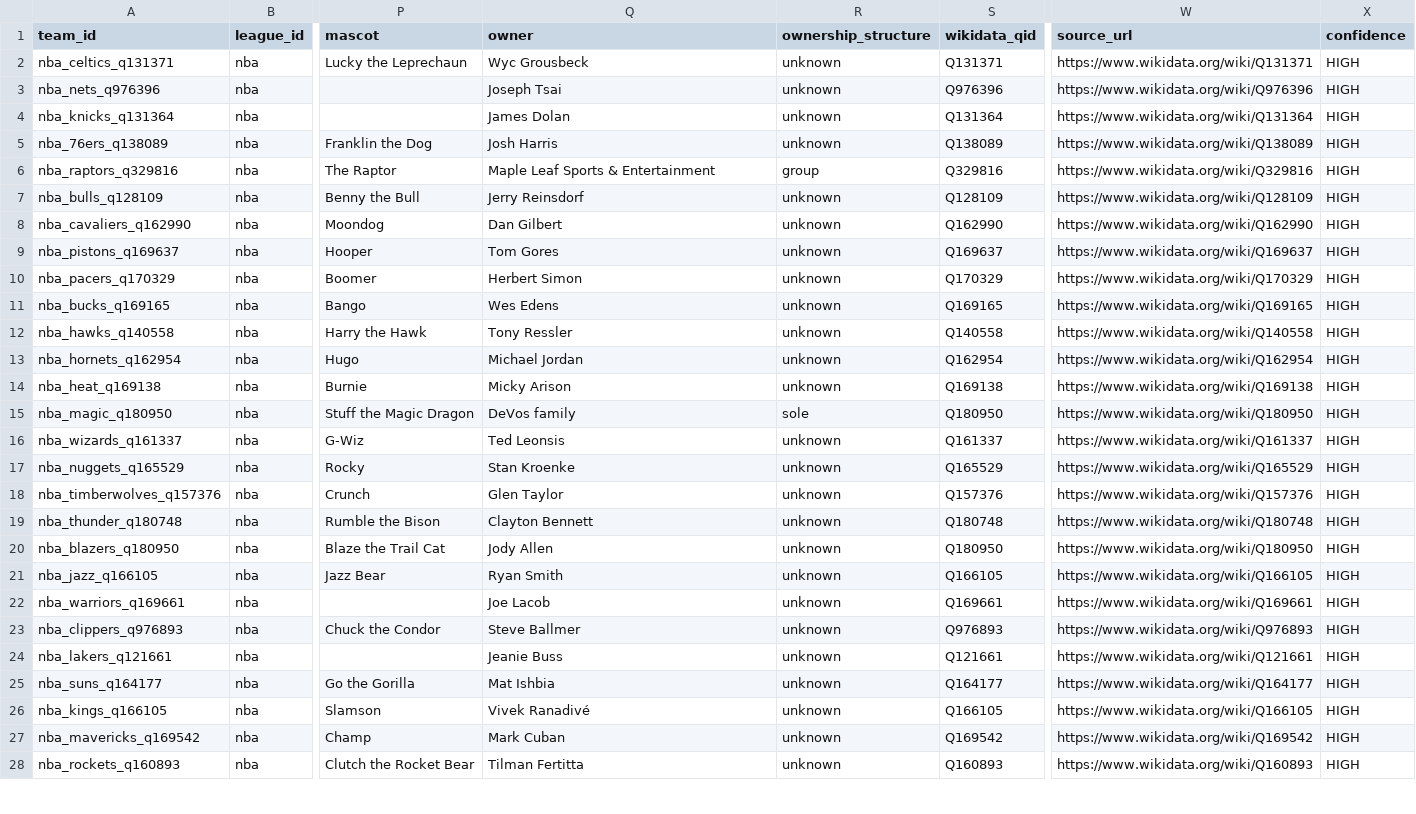
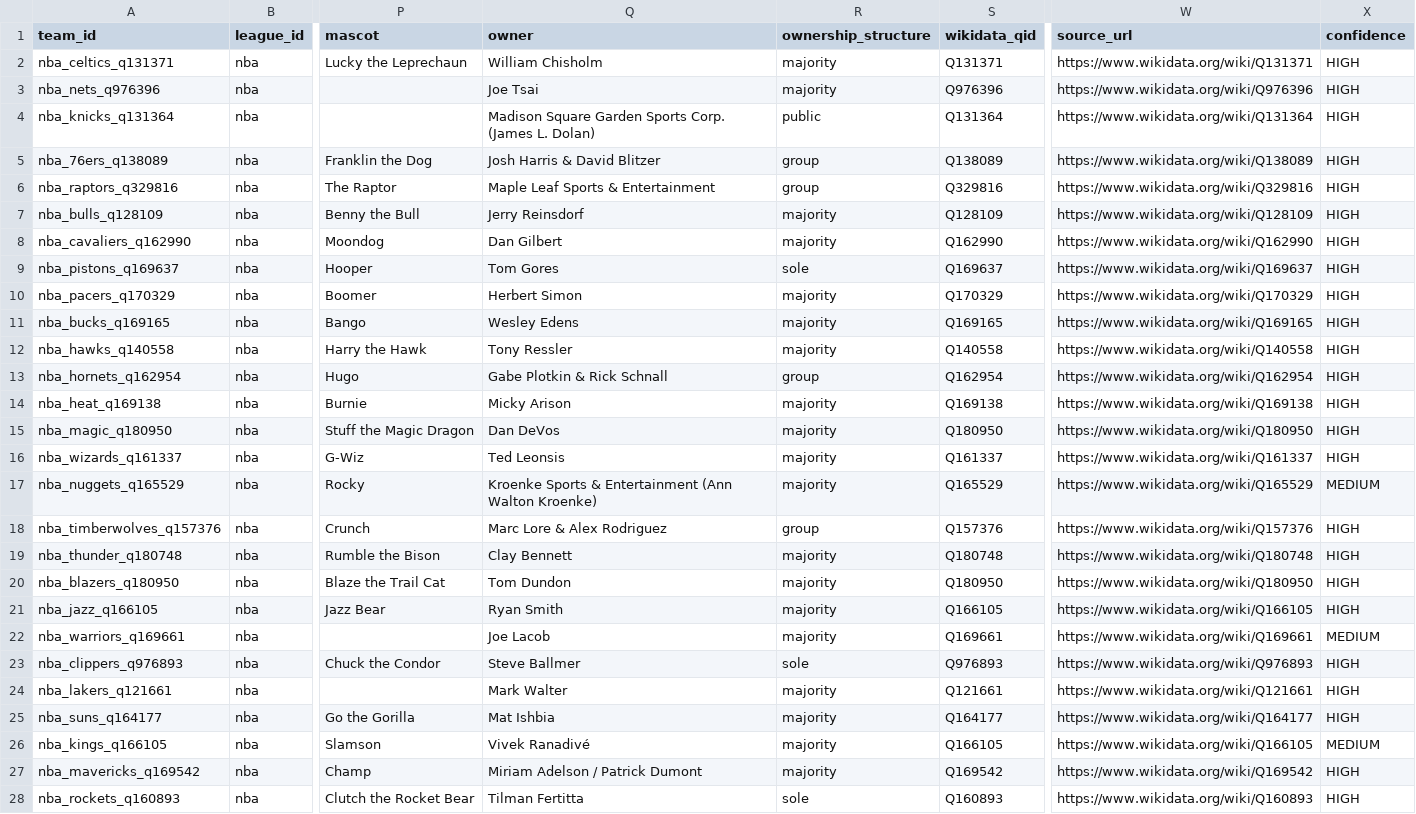
Before and after one commit to glen-w/hoops, a CSV file: data/derived/teams/teams.csv, drawn as a sheet; only a part is shown, gaps mark what is left out; the diff covers the shown part only; the diff names each change by its address in the sheet, - before the commit and + after, or states it on an @@ line.

```diff
--- a/data/derived/teams/teams.csv
+++ b/data/derived/teams/teams.csv
-Q2 (owner): Wyc Grousbeck
+Q2 (owner): William Chisholm
-R2:R3 (ownership_structure): unknown
+R2:R3 (ownership_structure): majority
-Q3 (owner): Joseph Tsai
+Q3 (owner): Joe Tsai
-Q4 (owner): James Dolan
+Q4 (owner): Madison Square Garden Sports Corp. (James L. Dolan)
-R4 (ownership_structure): unknown
+R4 (ownership_structure): public
-Q5 (owner): Josh Harris
+Q5 (owner): Josh Harris & David Blitzer
-R5 (ownership_structure): unknown
+R5 (ownership_structure): group
-R7:R8 (ownership_structure): unknown
+R7:R8 (ownership_structure): majority
-R9 (ownership_structure): unknown
+R9 (ownership_structure): sole
-R10:R12 (ownership_structure): unknown
+R10:R12 (ownership_structure): majority
-Q11 (owner): Wes Edens
+Q11 (owner): Wesley Edens
-Q13 (owner): Michael Jordan
+Q13 (owner): Gabe Plotkin & Rick Schnall
-R13 (ownership_structure): unknown
+R13 (ownership_structure): group
-R14 (ownership_structure): unknown
+R14 (ownership_structure): majority
-Q15 (owner): DeVos family
+Q15 (owner): Dan DeVos
-R15 (ownership_structure): sole
+R15 (ownership_structure): majority
-R16:R17 (ownership_structure): unknown
+R16:R17 (ownership_structure): majority
-Q17 (owner): Stan Kroenke
+Q17 (owner): Kroenke Sports & Entertainment (Ann Walton Kroenke)
-X17 (confidence): HIGH
+X17 (confidence): MEDIUM
-Q18 (owner): Glen Taylor
+Q18 (owner): Marc Lore & Alex Rodriguez
-R18 (ownership_structure): unknown
+R18 (ownership_structure): group
-Q19 (owner): Clayton Bennett
+Q19 (owner): Clay Bennett
-R19:R22 (ownership_structure): unknown
+R19:R22 (ownership_structure): majority
-Q20 (owner): Jody Allen
+Q20 (owner): Tom Dundon
-X22 (confidence): HIGH
+X22 (confidence): MEDIUM
-R23 (ownership_structure): unknown
+R23 (ownership_structure): sole
-Q24 (owner): Jeanie Buss
+Q24 (owner): Mark Walter
-R24:R27 (ownership_structure): unknown
+R24:R27 (ownership_structure): majority
-X26 (confidence): HIGH
+X26 (confidence): MEDIUM
-Q27 (owner): Mark Cuban
+Q27 (owner): Miriam Adelson / Patrick Dumont
-R28 (ownership_structure): unknown
+R28 (ownership_structure): sole
```
Also changed, not shown: 25 edited cells elsewhere in this file, 4 other files.
